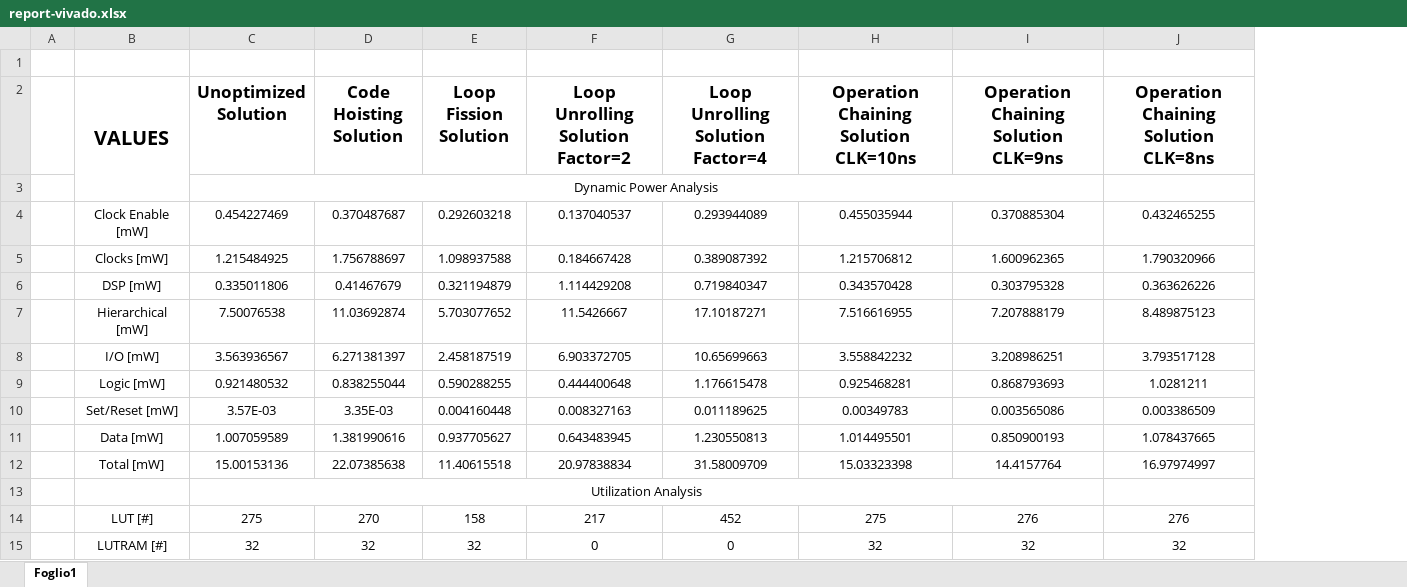
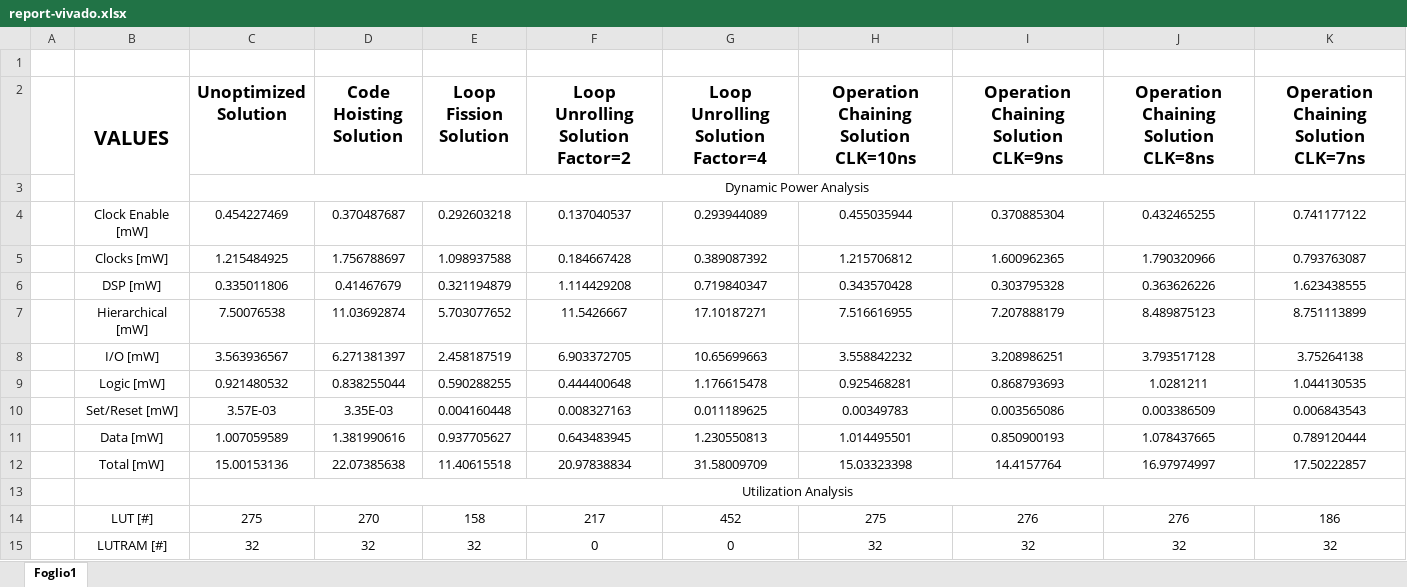
Before and after one commit to gubbriaco/fir-filter-analysis, an Excel workbook: reports/vivado/report-vivado.xlsx, sheet Foglio1, drawn as a sheet; only a part is shown; values as stored, in another font and other column widths than the file's, no borders; charts and pictures not drawn; removed rows and columns are numbered as before the commit, all else as after; the diff covers the shown part only; the diff names each change by its address in the sheet, - before the commit and + after, or states it on an @@ line.

```diff
--- a/reports/vivado/report-vivado.xlsx (sheet Foglio1)
+++ b/reports/vivado/report-vivado.xlsx (sheet Foglio1)
+column K, rows 2-15: Operation Chaining Solution CLK=7ns |  | 0.741177122 | 0.793763087 | 1.623438555 | 8.751113899 | 3.75264138 | 1.044130535 | 0.006843543 | 0.789120444 | 17.50222857 |  | 186 | 32
-C3:I3 merged
+C3:K3 merged
-C13:I13 merged
+C13:K13 merged
```
Also changed, not shown: 2 added rows, 1 removed row and merged cells elsewhere in this sheet, formulas that keep their value, charts or pictures.
